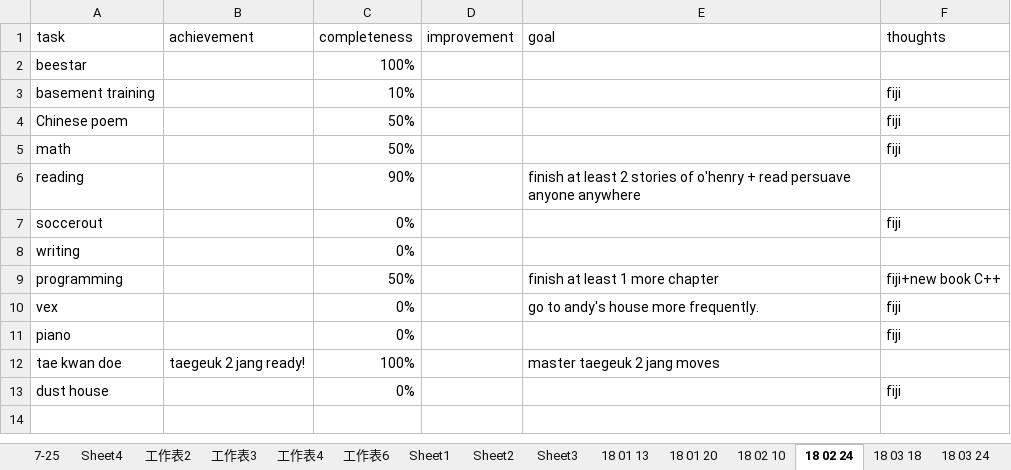
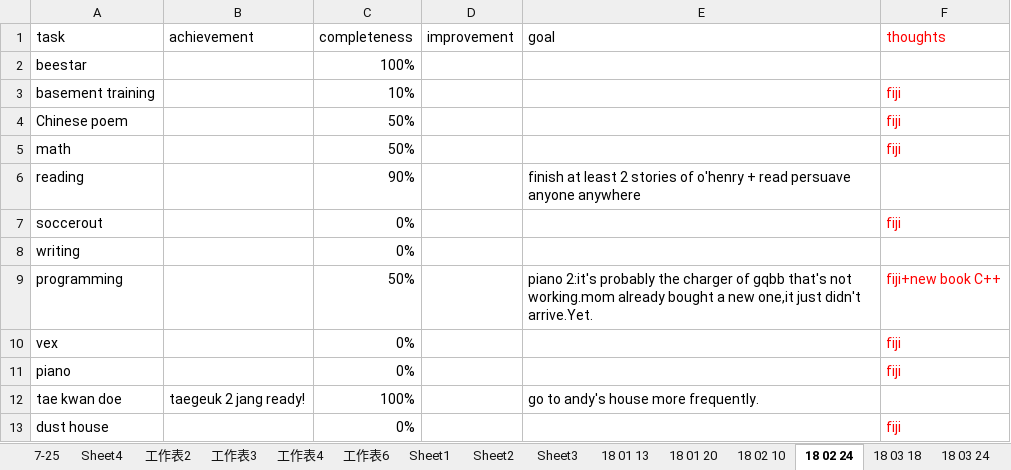
Before and after one commit to aaronliu0130/schedule, an Excel workbook: schedule.xlsx, sheet 18 02 24, drawn as a sheet; values as stored, in another font and other column widths than the file's, no borders; 18 other sheets too large or unreadable and not compared; the diff names each change by its address in the sheet, - before the commit and + after, or states it on an @@ line.

```diff
--- a/schedule.xlsx (sheet 18 02 24)
+++ b/schedule.xlsx (sheet 18 02 24)
-F1 text colour: black
+F1 text colour: #FF0000
-F3:F5 text colour: black
+F3:F5 text colour: #FF0000
-F7 text colour: black
+F7 text colour: #FF0000
-E9 (goal): finish at least 1 more chapter
+E9 (goal): piano 2:it's probably the charger of gqbb that's not working.mom already bought a new one,it just didn't arrive.Yet.
-F9:F11 text colour: black
+F9:F11 text colour: #FF0000
-E10 (goal): go to andy's house more frequently.
+E10 (goal): (empty)
-E12 (goal): master taegeuk 2 jang moves
+E12 (goal): go to andy's house more frequently.
-F13 text colour: black
+F13 text colour: #FF0000
```
Also changed, not shown: sheet 18 03 18, sheet 18 01 20, sheet 18 01 13, sheet 18 02 10, other sheet tabs.
